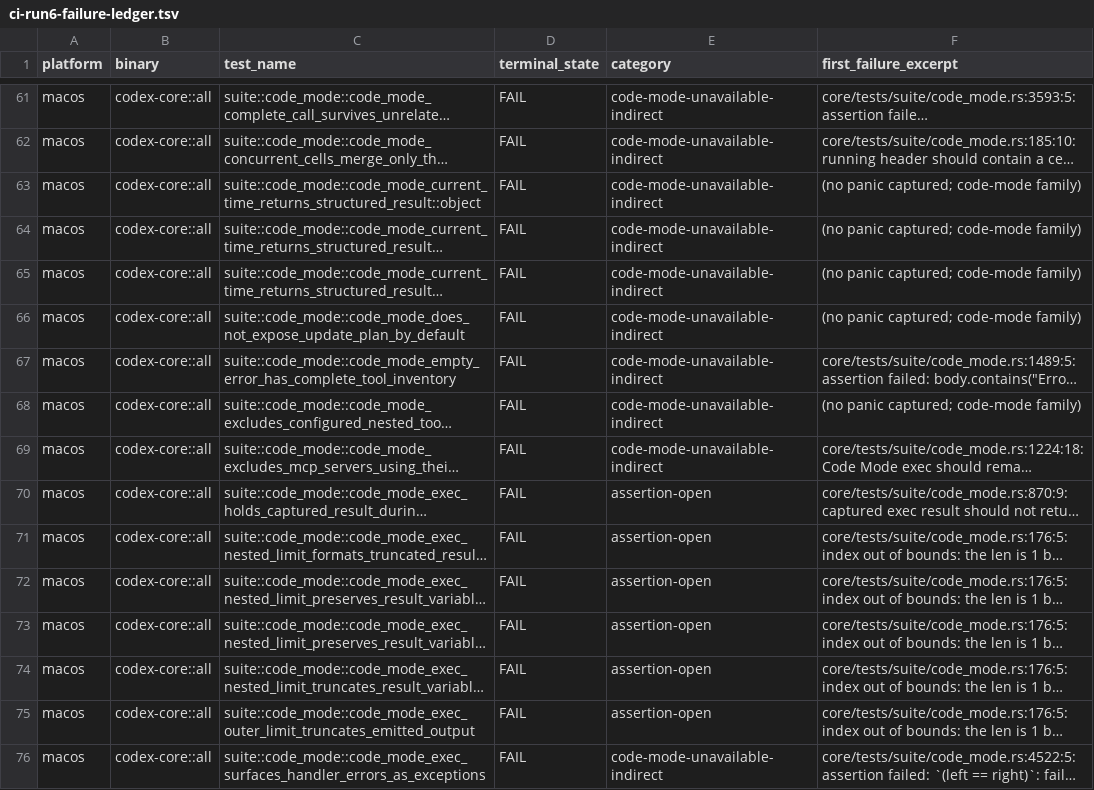
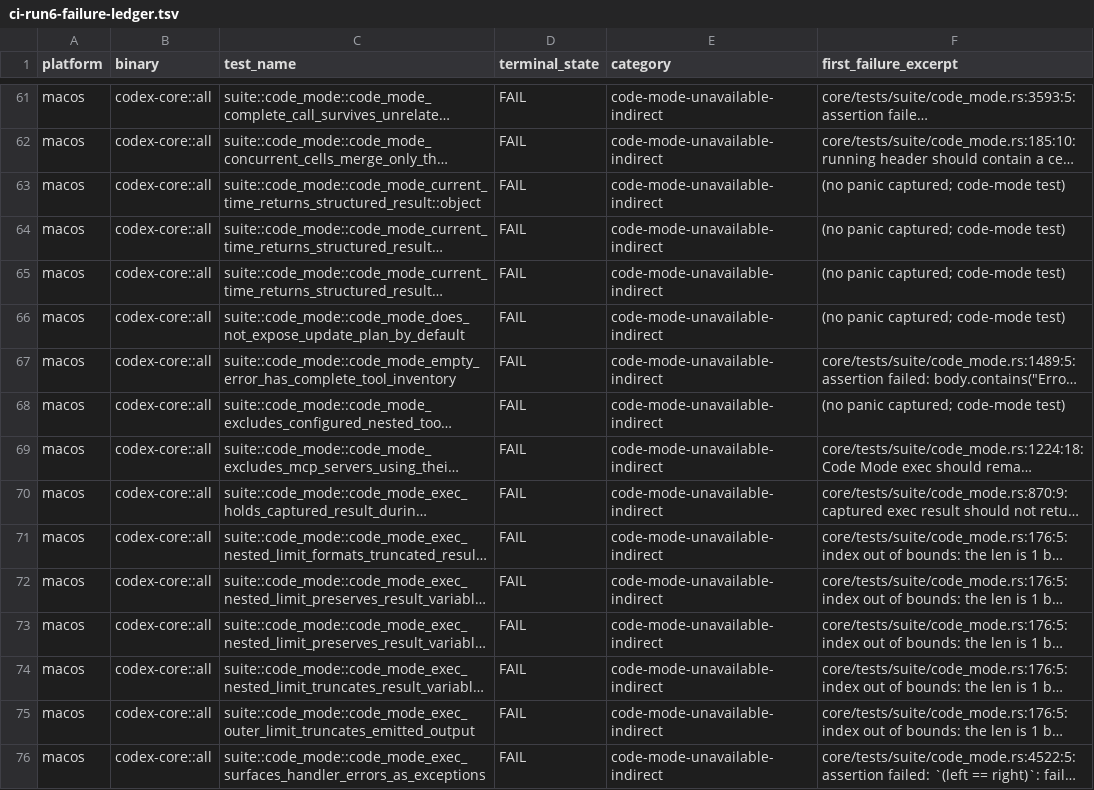
Before and after one commit to nuwax-ai/codex, a TSV file: my-docs/rig-production-completion-2026-10-10/ci-run6-failure-ledger.tsv, drawn as a sheet; only a part is shown, gaps mark what is left out; long unchanged cells end in …; the diff covers the shown part only; the diff names each change by its address in the sheet, - before the commit and + after, or states it on an @@ line.

Commit message:
docs: tighten run6 attribution to strict evidence; 567/827 code-mode family
Recomputed every category from explicit evidence only (panic text,
assert_cmd errors, signal lines, local reproduction). The code-mode
host family lands at 567/827 (69%): 80 identities with the literal
missing-binary error plus 487 with code-mode name/signature markers,
backed by a fully evidenced causal chain and local reproduction of
three CI signatures.

Name-based batch reclassification was reverted after local
counter-examples passed (guardian_denial 4/4, extension_sandbox
file_access) - the spot-checks are recorded. Local host-binary builds
hit the same v8 ptrcomp_sandbox 404, so the family's fix verification
is blocked on the paired-artifact work like CI. Unclassified drops to
93 (79 assertion-open + 14 no-evidence), each keeping its first-failure
excerpt for triage.

```diff
--- a/my-docs/rig-production-completion-2026-10-10/ci-run6-failure-ledger.tsv
+++ b/my-docs/rig-production-completion-2026-10-10/ci-run6-failure-ledger.tsv
-F63:F66 (first_failure_excerpt): (no panic captured; code-mode family)
+F63:F66 (first_failure_excerpt): (no panic captured; code-mode test)
-F68 (first_failure_excerpt): (no panic captured; code-mode family)
+F68 (first_failure_excerpt): (no panic captured; code-mode test)
-E70:E75 (category): assertion-open
+E70:E75 (category): code-mode-unavailable-indirect
```
Also changed, not shown: 182 edited cells elsewhere in this file, 1 other file.
